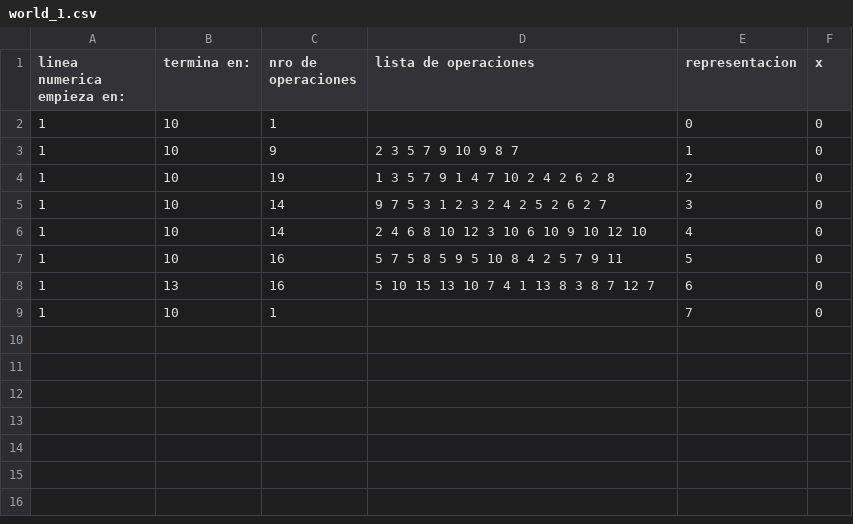
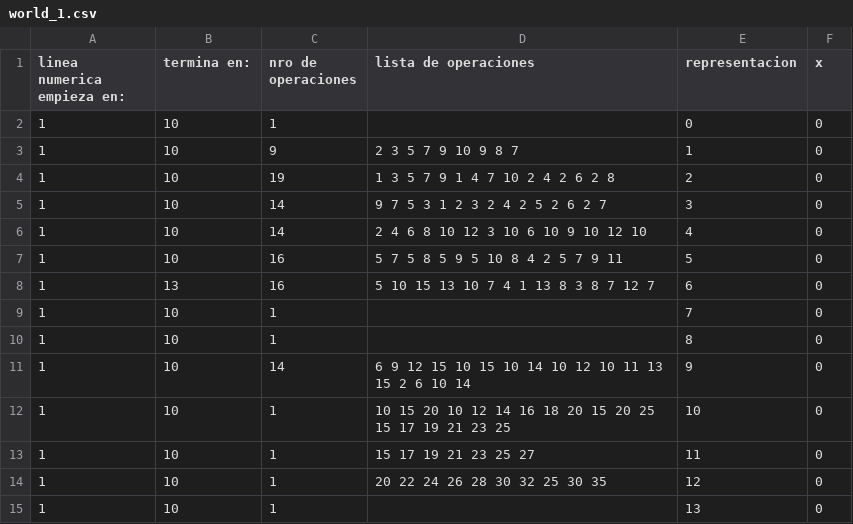
Before and after one commit to ewelinka/miceta, a CSV file: assets/levels/world_1.csv, drawn as a sheet; the diff names each change by its address in the sheet, - before the commit and + after, or states it on an @@ line.

```diff
--- a/assets/levels/world_1.csv
+++ b/assets/levels/world_1.csv
+row 10: 1 | 10 | 1 |  | 8 | 0
+row 11: 1 | 10 | 14 | 6 9 12 15 10 15 10 14 10 12 10 11 13 15 2 6 10 14 | 9 | 0
+row 12: 1 | 10 | 1 | 10 15 20 10 12 14 16 18 20 15 20 25 15 17 19 21 23 25 | 10 | 0
+row 13: 1 | 10 | 1 | 15 17 19 21 23 25 27 | 11 | 0
+row 14: 1 | 10 | 1 | 20 22 24 26 28 30 32 25 30 35 | 12 | 0
+row 15: 1 | 10 | 1 |  | 13 | 0
```
Also changed, not shown: assets/levels/ejemploNiveles.csv, 49 other files.
